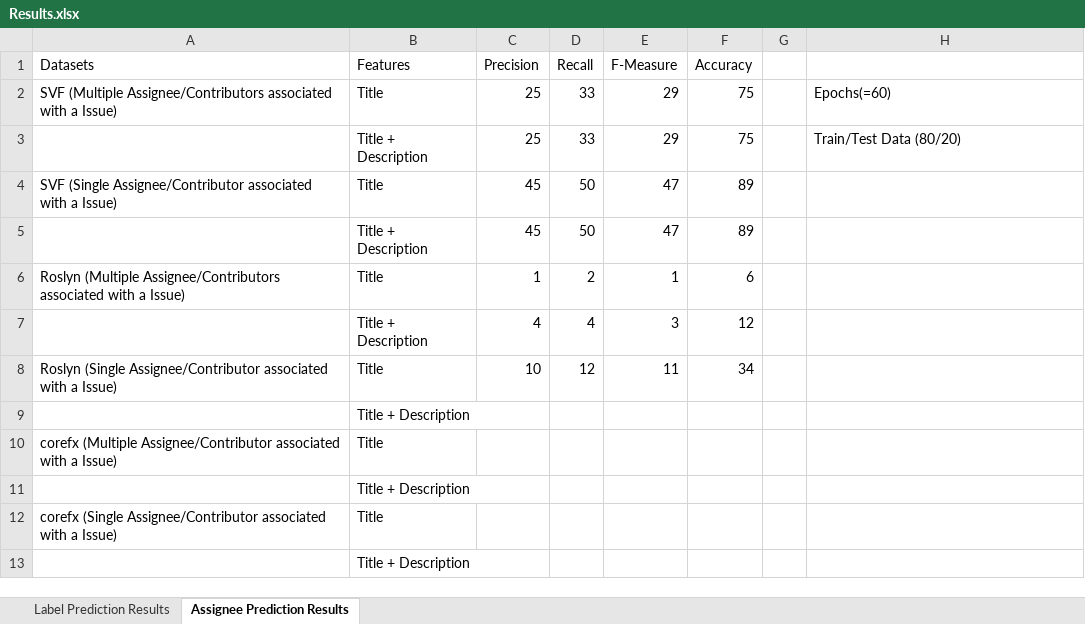
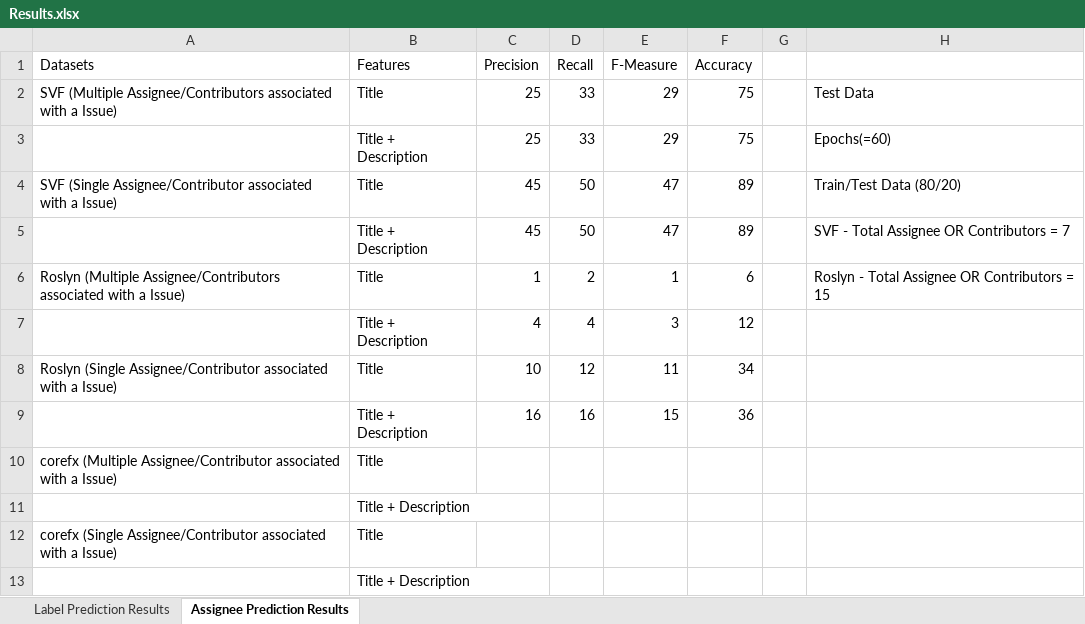
Before and after one commit to thazin31086/GitHub_NeturalNetworks, an Excel workbook: Model/Results.xlsx, sheet Assignee Prediction Results, drawn as a sheet; values as stored, in another font and other column widths than the file's, no borders; table styles not drawn; removed rows and columns are numbered as before the commit, all else as after; the diff names each change by its address in the sheet, - before the commit and + after, or states it on an @@ line.

Commit message:
Check-in Roslyn 2019 issues downloaded

```diff
--- a/Model/Results.xlsx (sheet Assignee Prediction Results)
+++ b/Model/Results.xlsx (sheet Assignee Prediction Results)
-H2: Epochs(=60)
+H2: Test Data
-H3: Train/Test Data (80/20)
+H3: Epochs(=60)
-H4: (empty)
+H4: Train/Test Data (80/20)
-H5: (empty)
+H5: SVF - Total Assignee OR Contributors = 7
-H6: (empty)
+H6: Roslyn - Total Assignee OR Contributors = 15
-row 9:  | Title + Description
+row 9:  | Title + Description | 16 | 16 | 15 | 36
```
Also changed, not shown: 53 other files.
